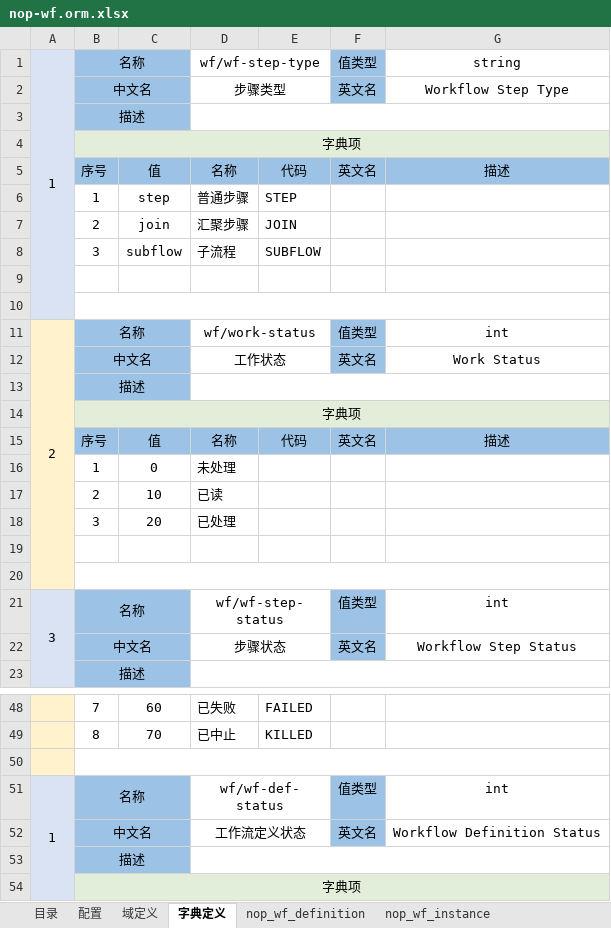
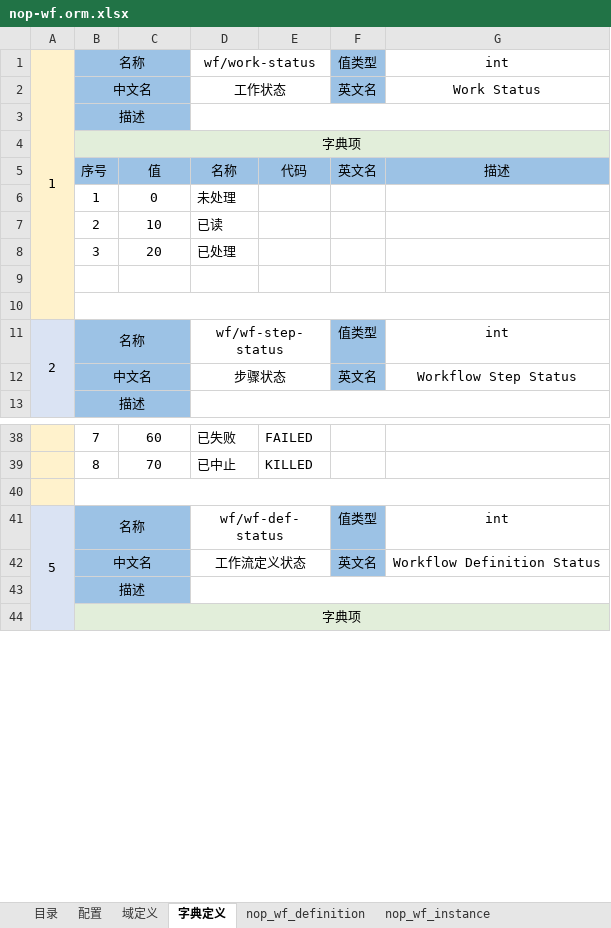
Before and after one commit to entropy-cloud/nop-entropy, an Excel workbook: nop-wf/model/nop-wf.orm.xlsx, sheet 字典定义, drawn as a sheet; only a part is shown, gaps mark what is left out; values as stored, in another font and other column widths than the file's, no borders; removed rows and columns are numbered as before the commit, all else as after; the diff names each change by its address in the sheet, - before the commit and + after, or states it on an @@ line.

```diff
--- a/nop-wf/model/nop-wf.orm.xlsx (sheet 字典定义)
+++ b/nop-wf/model/nop-wf.orm.xlsx (sheet 字典定义)
-A1 fill: #DAE3F3
+A1 fill: #FFF2CC
-A1:A10 merged
+A1:A10 merged
-D1: wf/wf-step-type
+D1: wf/work-status
-G1: string
+G1: int
-row 2:  | 中文名 |  | 步骤类型 |  | 英文名 | Workflow Step Type
-row 3:  | 描述
-row 4:  | 字典项
-row 5:  | 序号 | 值 | 名称 | 代码 | 英文名 | 描述
-row 6:  | 1 | step | 普通步骤 | STEP
-row 7:  | 2 | join | 汇聚步骤 | JOIN
-row 8:  | 3 | subflow | 子流程 | SUBFLOW
-row 9: (empty)
-row 10: (empty)
-row 11: 2 | 名称 |  | wf/work-status |  | 值类型 | int
-A11: 3
+A11: 2
-A41: 1
+A41: 5
```
Also changed, not shown: sheet nop_wf_step_instance, 17 other files.
